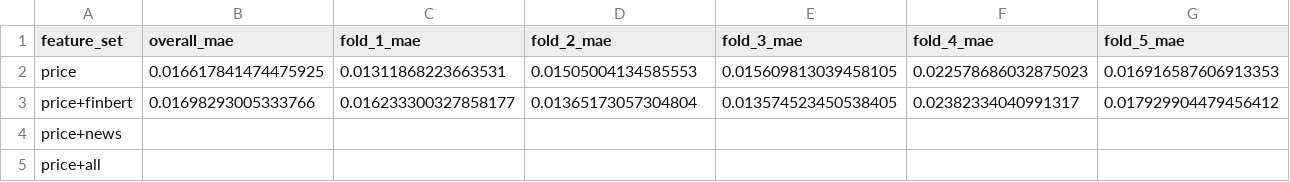
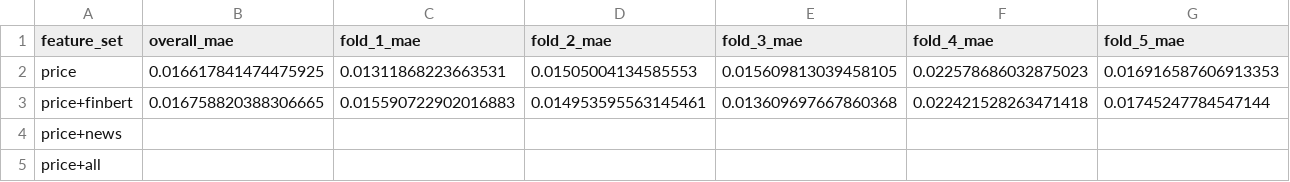
Before and after one commit to himalayasharma/otppTakeHomeAssignment, a CSV file: data/processed/ablation_results.csv, drawn as a sheet; only a part is shown; the diff covers the shown part only; the diff names each change by its address in the sheet, - before the commit and + after, or states it on an @@ line.

```diff
--- a/data/processed/ablation_results.csv
+++ b/data/processed/ablation_results.csv
-B3 (overall_mae): 0.01698293005333766
+B3 (overall_mae): 0.016758820388306665
-C3 (fold_1_mae): 0.016233300327858177
+C3 (fold_1_mae): 0.015590722902016883
-D3 (fold_2_mae): 0.01365173057304804
+D3 (fold_2_mae): 0.014953595563145461
-E3 (fold_3_mae): 0.013574523450538405
+E3 (fold_3_mae): 0.013609697667860368
-F3 (fold_4_mae): 0.02382334040991317
+F3 (fold_4_mae): 0.022421528263471418
-G3 (fold_5_mae): 0.017929904479456412
+G3 (fold_5_mae): 0.01745247784547144
```
Also changed, not shown: 1 edited cell elsewhere in this file, 6 other files.
